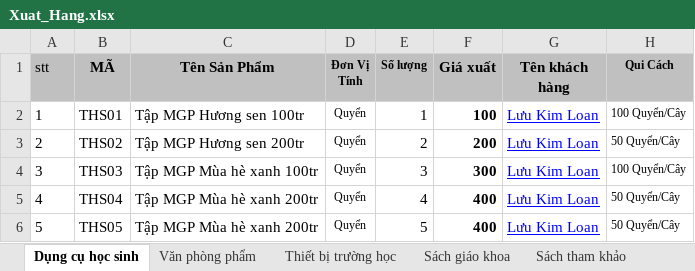
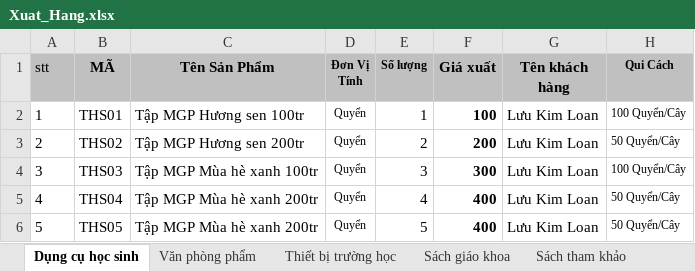
Before and after one commit to s3u-group/NhaSach, an Excel workbook: data/DataBase/Xuat_Hang.xlsx, sheet Dụng cụ học sinh, drawn as a sheet; values as stored, in another font and other column widths than the file's, no borders; the diff names each change by its address in the sheet, - before the commit and + after, or states it on an @@ line.

```diff
--- a/data/DataBase/Xuat_Hang.xlsx (sheet Dụng cụ học sinh)
+++ b/data/DataBase/Xuat_Hang.xlsx (sheet Dụng cụ học sinh)
@@ G2:G6 underline: on → off, text colour: #0000FF → black @@
```
Also changed, not shown: 5 other files.
